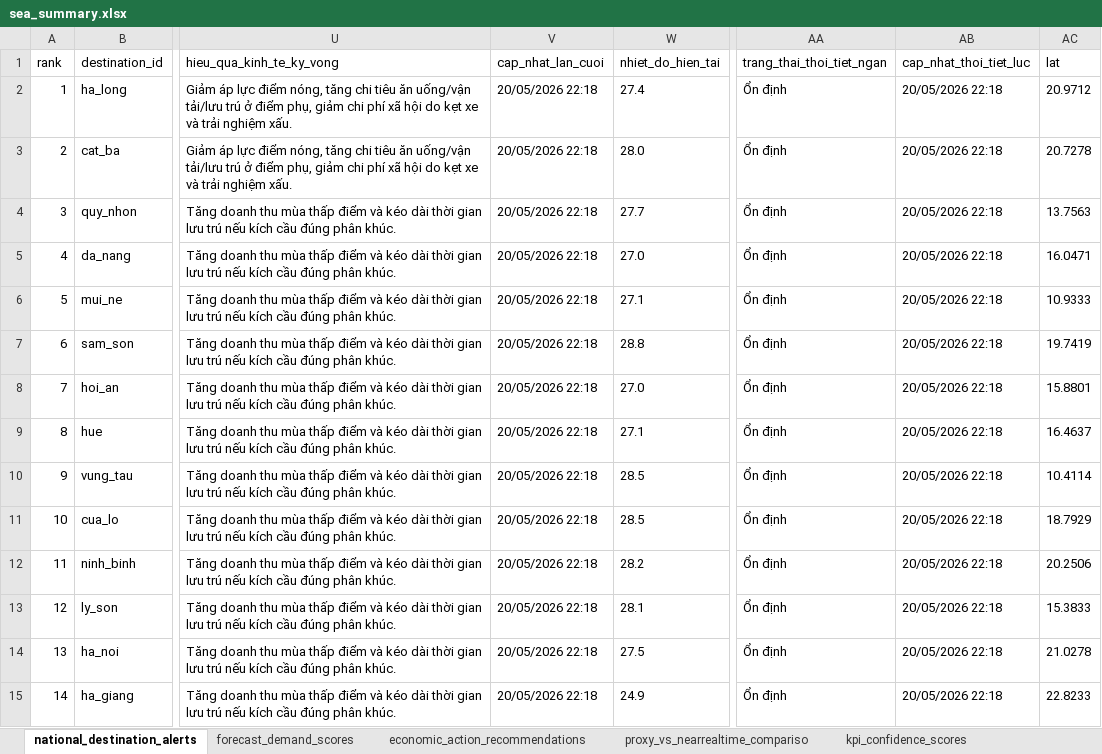
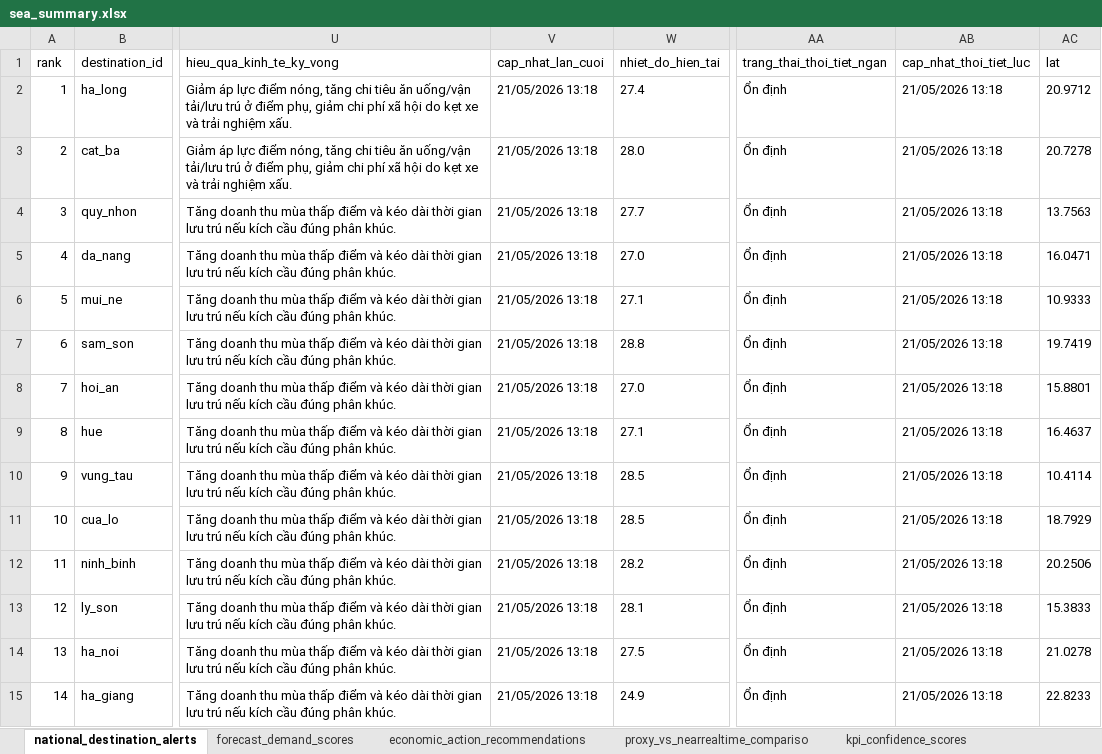
Before and after one commit to Quyennrose/SEA, an Excel workbook: exports/excel/sea_summary.xlsx, sheet national_destination_alerts, drawn as a sheet; only a part is shown, gaps mark what is left out; values as stored, in another font and other column widths than the file's, no borders; the diff covers the shown part only; the diff names each change by its address in the sheet, - before the commit and + after, or states it on an @@ line.

```diff
--- a/exports/excel/sea_summary.xlsx (sheet national_destination_alerts)
+++ b/exports/excel/sea_summary.xlsx (sheet national_destination_alerts)
-V2:V15 (cap_nhat_lan_cuoi): 20/05/2026 22:18
+V2:V15 (cap_nhat_lan_cuoi): 21/05/2026 13:18
-AB2:AB15 (cap_nhat_thoi_tiet_luc): 20/05/2026 22:18
+AB2:AB15 (cap_nhat_thoi_tiet_luc): 21/05/2026 13:18
```
Also changed, not shown: 98 edited cells elsewhere in this sheet, sheet kpi_confidence_scores, sheet forecast_demand_scores, sheet proxy_vs_nearrealtime_compariso, sheet source_monitor_status, 39 other files.
